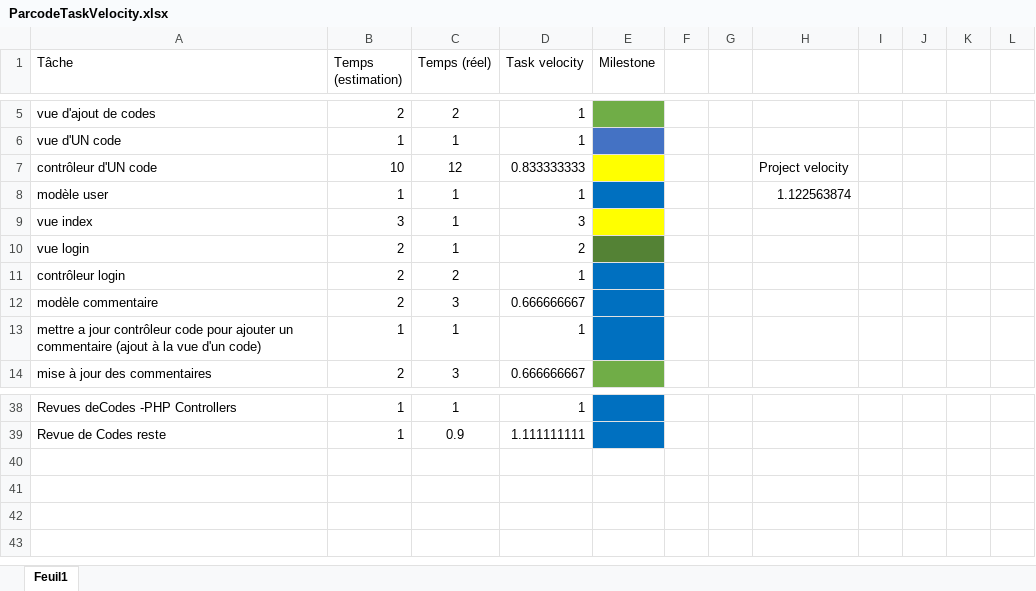
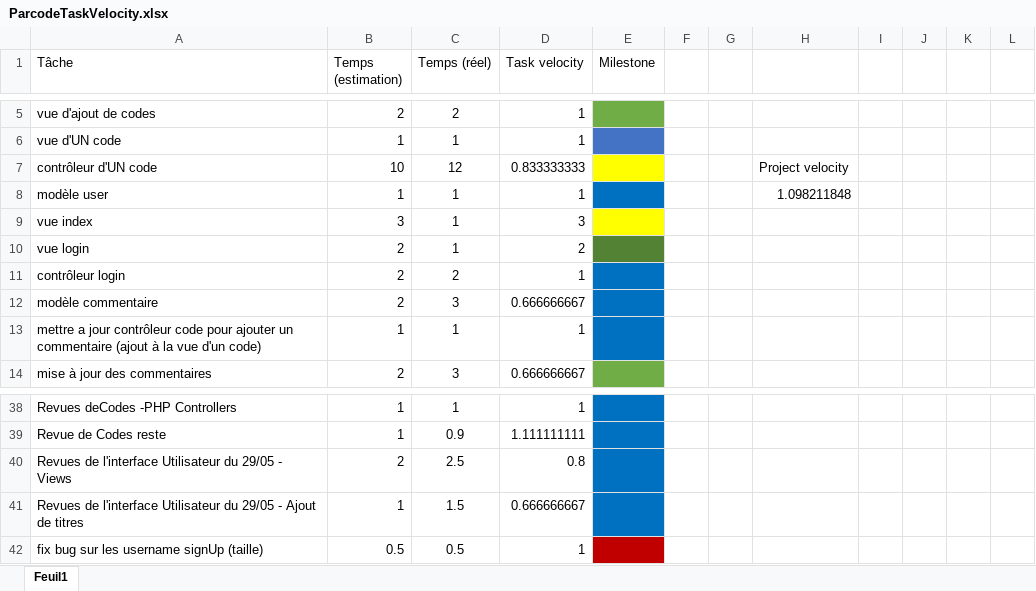
Before and after one commit to JorisMonnet/Parcode, an Excel workbook: ParcodeTaskVelocity.xlsx, sheet Feuil1, drawn as a sheet; only a part is shown, gaps mark what is left out; values as stored, in another font and other column widths than the file's, no borders; table styles not drawn; the diff names each change by its address in the sheet, - before the commit and + after, or states it on an @@ line.

Commit message:
update taskVelocity

```diff
--- a/ParcodeTaskVelocity.xlsx (sheet Feuil1)
+++ b/ParcodeTaskVelocity.xlsx (sheet Feuil1)
-H8: 1.122563874
+H8: 1.098211848
+row 40: Revues de l'interface Utilisateur du 29/05 - Views | 2 | 2.5 | 0.8
+row 41: Revues de l'interface Utilisateur du 29/05 - Ajout de titres | 1 | 1.5 | 0.666666667
+row 42: fix bug sur les username signUp (taille) | 0.5 | 0.5 | 1
```
